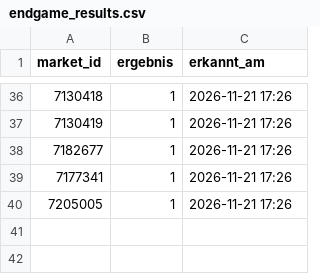
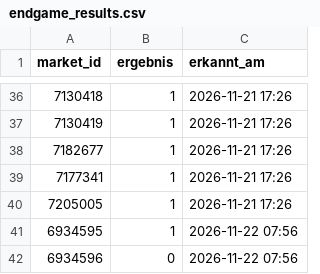
Before and after one commit to Fluc10/polymarket-scanner, a CSV file: data/endgame_results.csv, drawn as a sheet; only a part is shown, gaps mark what is left out; the diff names each change by its address in the sheet, - before the commit and + after, or states it on an @@ line.

```diff
--- a/data/endgame_results.csv
+++ b/data/endgame_results.csv
+row 41: 6934595 | 1 | 2026-11-22 07:56
+row 42: 6934596 | 0 | 2026-11-22 07:56
```
Also changed, not shown: data/endgame_prices.csv, 1 other file.
